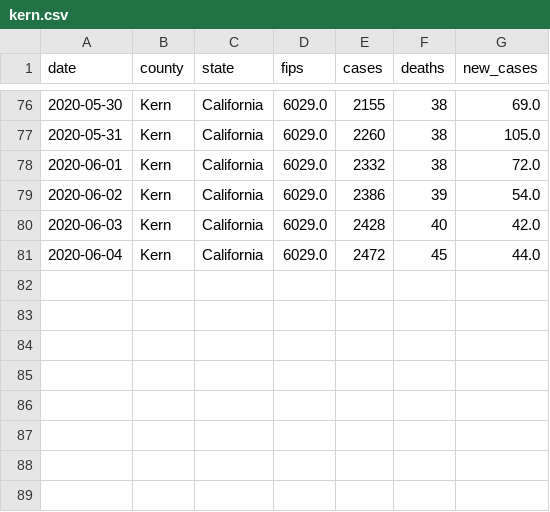
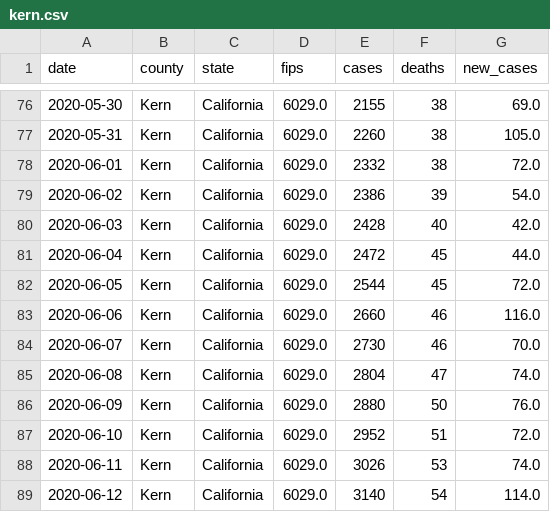
Before and after one commit to ericbooker12/covid_19_by_county, a CSV file: static/county_data/kern.csv, drawn as a sheet; only a part is shown, gaps mark what is left out.

```diff
--- a/static/county_data/kern.csv
+++ b/static/county_data/kern.csv
@@ -81 +81,9 @@ date,county,state,fips,cases,deaths,new_cases
 2020-06-04,Kern,California,6029.0,2472,45,44.0
+2020-06-05,Kern,California,6029.0,2544,45,72.0
+2020-06-06,Kern,California,6029.0,2660,46,116.0
+2020-06-07,Kern,California,6029.0,2730,46,70.0
+2020-06-08,Kern,California,6029.0,2804,47,74.0
+2020-06-09,Kern,California,6029.0,2880,50,76.0
+2020-06-10,Kern,California,6029.0,2952,51,72.0
+2020-06-11,Kern,California,6029.0,3026,53,74.0
+2020-06-12,Kern,California,6029.0,3140,54,114.0
```
Also changed, not shown: static/county_data/los_angeles.csv, static/county_data/riverside.csv, 11 other files.
